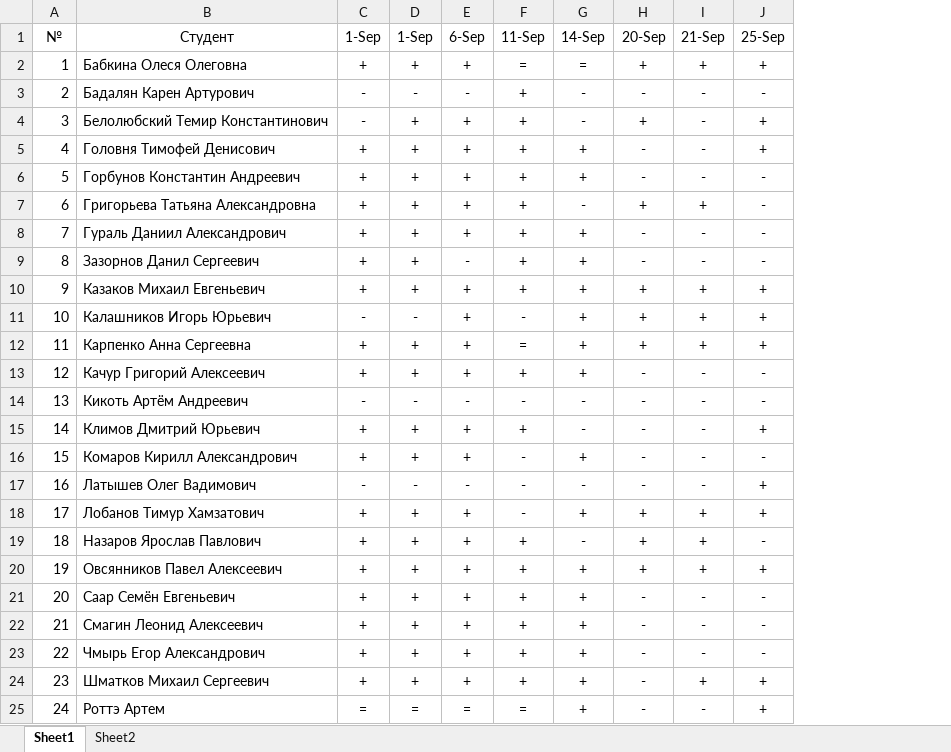
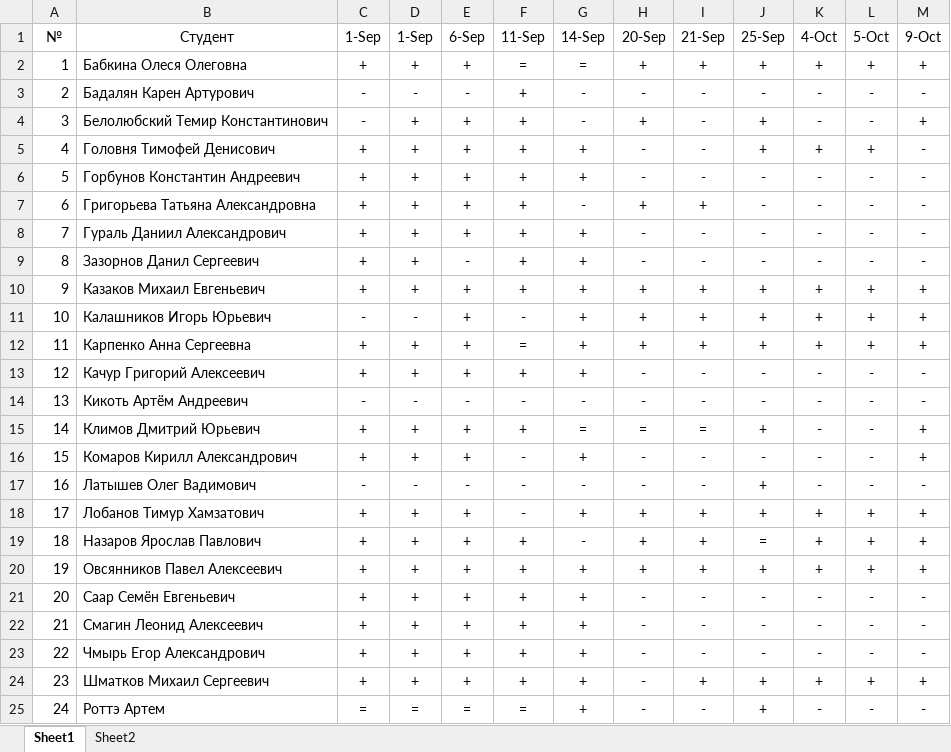
Before and after one commit to TheBandik/db-management-and-automation, an Excel workbook: sem1/DB_СО-ИП-21-1.xlsx, sheet Sheet1, drawn as a sheet; values as stored, in another font and other column widths than the file's, no borders; the diff names each change by its address in the sheet, - before the commit and + after, or states it on an @@ line.

```diff
--- a/sem1/DB_СО-ИП-21-1.xlsx (sheet Sheet1)
+++ b/sem1/DB_СО-ИП-21-1.xlsx (sheet Sheet1)
+column K (4-Oct), rows 2-25: + | - | - | + | - | - | - | - | + | + | + | - | - | - | - | - | + | + | + | - | - | - | + | -
+column L (5-Oct), rows 2-25: + | - | - | + | - | - | - | - | + | + | + | - | - | - | - | - | + | + | + | - | - | - | + | -
+column M (9-Oct), rows 2-25: + | - | + | - | - | - | - | - | + | + | + | - | - | + | + | - | + | + | + | - | - | - | + | -
-G15 (14-Sep): -
+G15 (14-Sep): =
-H15 (20-Sep): -
+H15 (20-Sep): =
-I15 (21-Sep): -
+I15 (21-Sep): =
-J19 (25-Sep): -
+J19 (25-Sep): =
```
Also changed, not shown: sheet Sheet2, sem1/DB_CО-ИП-21-2.xlsx.
